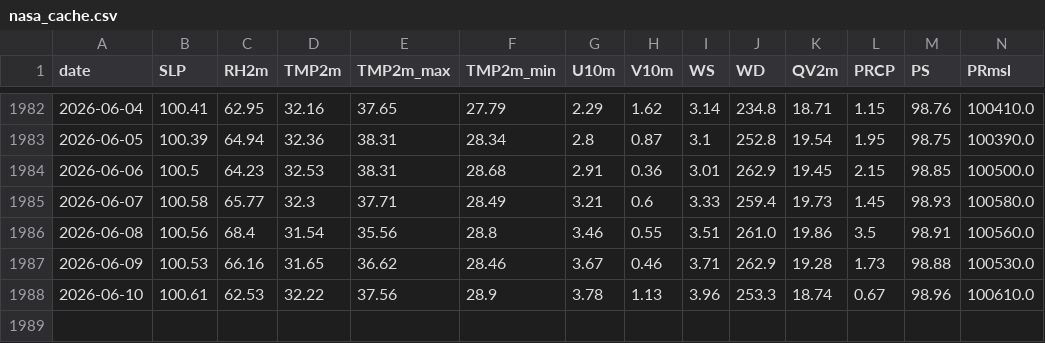
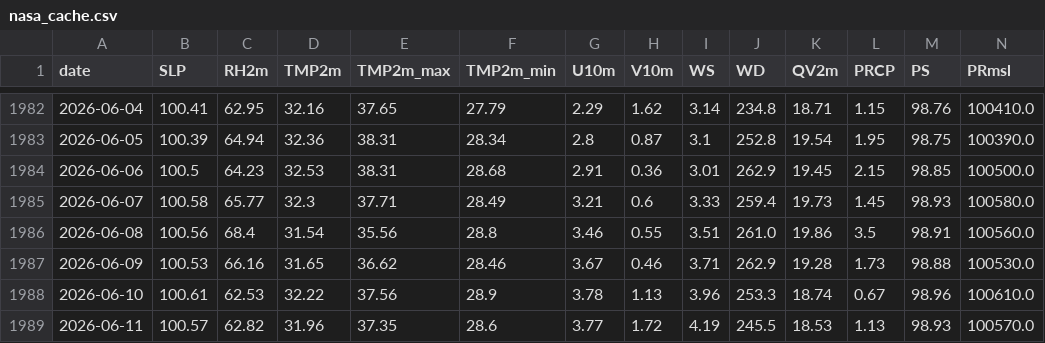
Before and after one commit to souravk03/weather-multicity-data, a CSV file: data/Mumbai/nasa_cache.csv, drawn as a sheet; only a part is shown, gaps mark what is left out; rows hold the shown columns only; the diff names each change by its address in the sheet, - before the commit and + after, or states it on an @@ line.

Commit message:
forecast-bot: daily run 2026-06-14

```diff
--- a/data/Mumbai/nasa_cache.csv
+++ b/data/Mumbai/nasa_cache.csv
+row 1989: 2026-06-11 | 100.57 | 62.82 | 31.96 | 37.35 | 28.6 | 3.77 | 1.72 | 4.19 | 245.5 | 18.53 | 1.13 | 98.93 | 100570.0
```
